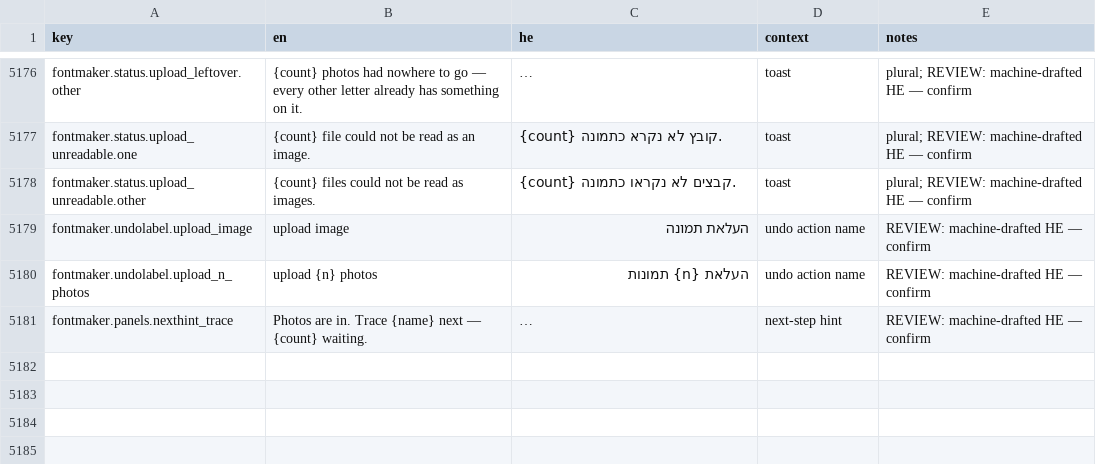
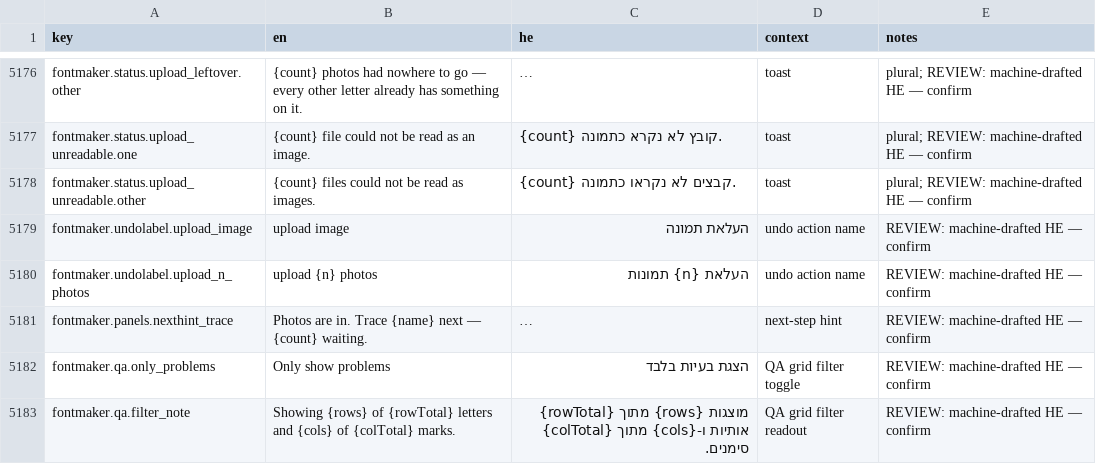
Before and after one commit to Hbleiberg/Hebrew_Blender, a CSV file: locales/ui-strings.csv, drawn as a sheet; only a part is shown, gaps mark what is left out; long unchanged cells end in …; the diff covers the shown part only; the diff names each change by its address in the sheet, - before the commit and + after, or states it on an @@ line.

```diff
--- a/locales/ui-strings.csv
+++ b/locales/ui-strings.csv
+row 5182: fontmaker.qa.only_problems | Only show problems | הצגת בעיות בלבד | QA grid filter toggle | REVIEW: machine-drafted HE — confirm
+row 5183: fontmaker.qa.filter_note | Showing {rows} of {rowTotal} letters and {cols} of {colTotal} marks. | מוצגות {rows} מתוך {rowTotal} אותיות ו-{cols} מתוך {colTotal} סימנים. | QA grid filter readout | REVIEW: machine-drafted HE — confirm
```
Also changed, not shown: 1 added row and 2 edited cells elsewhere in this file, 6 other files.
